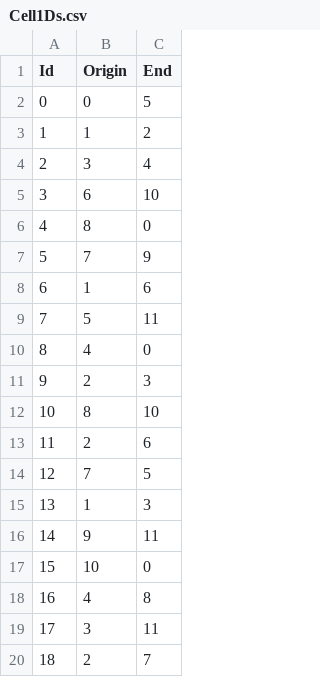
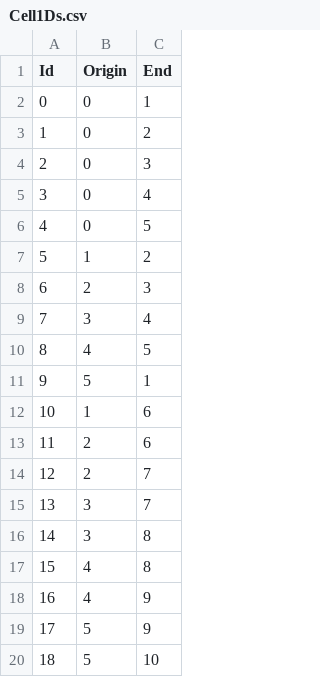
Before and after one commit to federicoceria/ProgettoPCS2025, a CSV file: Platonic_solids/Icosaedro/Cell1Ds.csv, drawn as a sheet; only a part is shown; the diff covers the shown part only.

Commit message:
modifica

```diff
--- a/Platonic_solids/Icosaedro/Cell1Ds.csv
+++ b/Platonic_solids/Icosaedro/Cell1Ds.csv
@@ -1,20 +1,20 @@
 Id;Origin;End
-0;0;5
-1;1;2
-2;3;4
-3;6;10
-4;8;0
-5;7;9
-6;1;6
-7;5;11
-8;4;0
-9;2;3
-10;8;10
+0;0;1
+1;0;2
+2;0;3
+3;0;4
+4;0;5
+5;1;2
+6;2;3
+7;3;4
+8;4;5
+9;5;1
+10;1;6
 11;2;6
-12;7;5
-13;1;3
-14;9;11
-15;10;0
-16;4;8
-17;3;11
-18;2;7
+12;2;7
+13;3;7
+14;3;8
+15;4;8
+16;4;9
+17;5;9
+18;5;10
```
Also changed, not shown: 20 edited cells elsewhere in this file.
